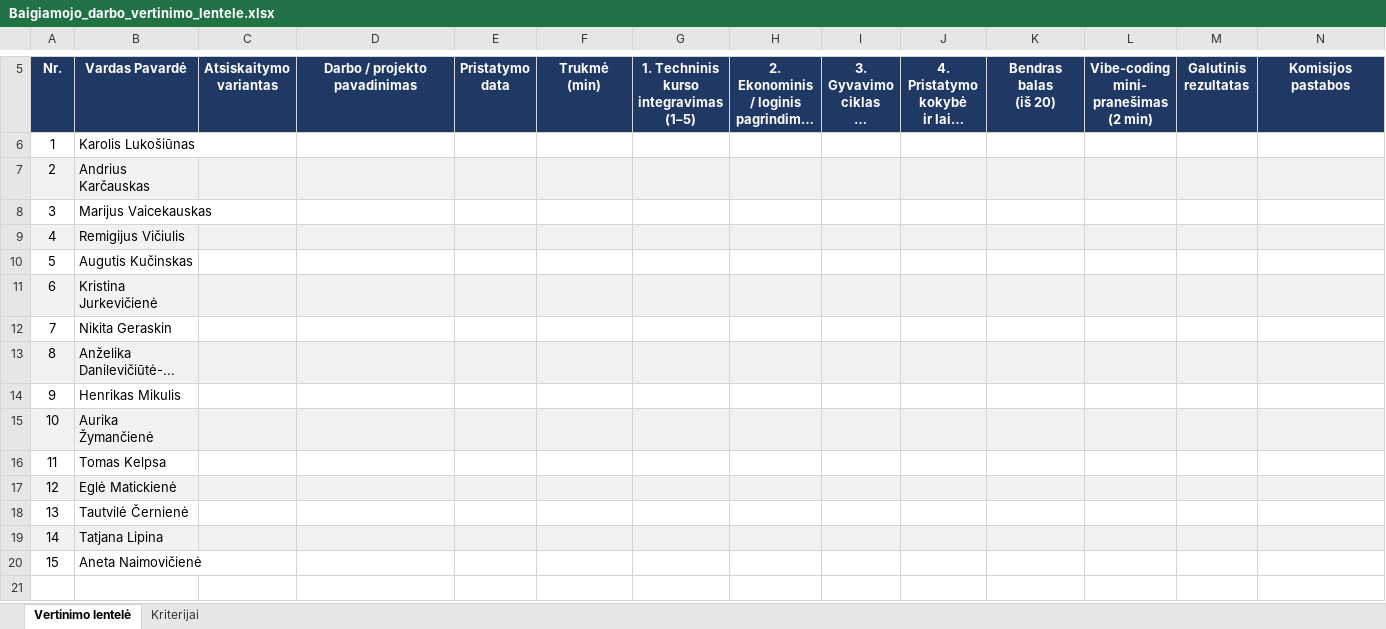
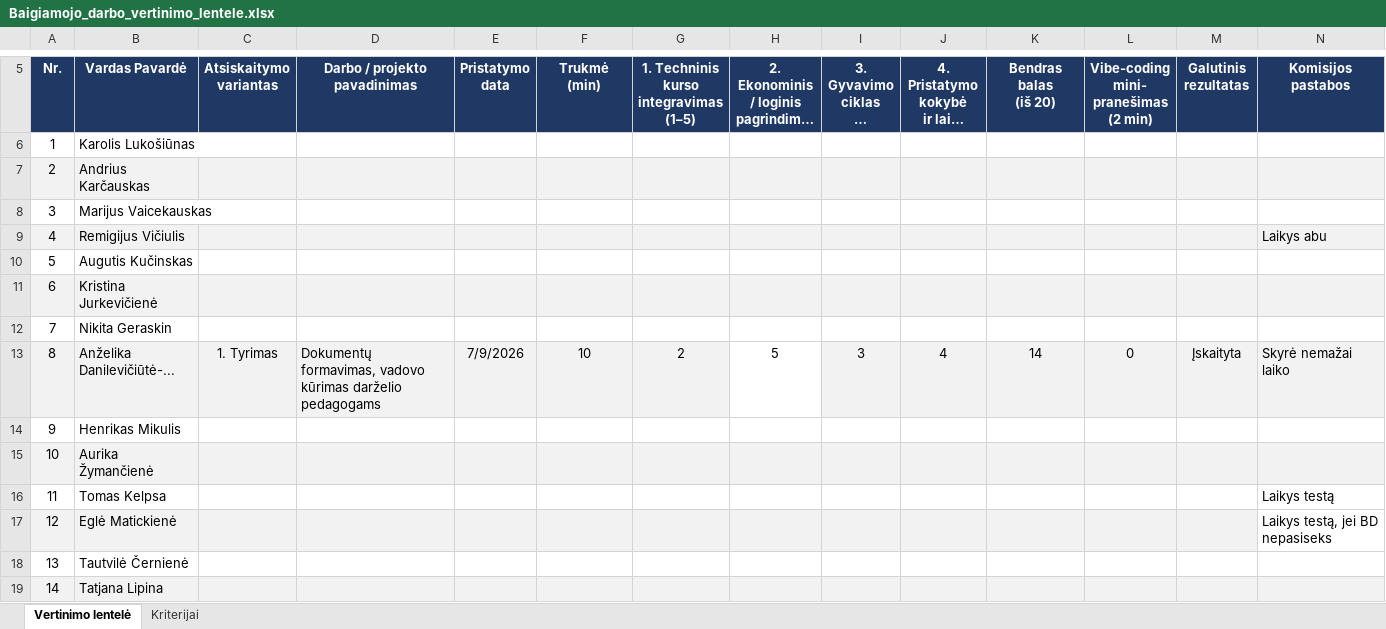
Before and after one commit to justyzas/26-05-18-GENAI, an Excel workbook: Baigiamojo_darbo_vertinimo_lentele.xlsx, sheet Vertinimo lentelė, drawn as a sheet; only a part is shown, gaps mark what is left out; the shorter side is filled out with more unchanged rows; long unchanged cells end in …; values as stored, in another font and other column widths than the file's, no borders; conditional formats not drawn; the diff names each change by its address in the sheet, - before the commit and + after, or states it on an @@ line.

```diff
--- a/Baigiamojo_darbo_vertinimo_lentele.xlsx (sheet Vertinimo lentelė)
+++ b/Baigiamojo_darbo_vertinimo_lentele.xlsx (sheet Vertinimo lentelė)
-N9 (Komisijos pastabos): (empty)
+N9 (Komisijos pastabos): Laikys abu
-C13 (Atsiskaitymo variantas): (empty)
+C13 (Atsiskaitymo variantas): 1. Tyrimas
-D13 (Darbo / projekto pavadinimas): (empty)
+D13 (Darbo / projekto pavadinimas): Dokumentų formavimas, vadovo kūrimas darželio pedagogams
-E13 (Pristatymo data): (empty)
+E13 (Pristatymo data): 7/9/2026
-F13 (Trukmė (min)): (empty)
+F13 (Trukmė (min)): 10
-G13: (empty)
+G13: 2
-H13: (empty)
+H13: 5
-H13 fill: #F2F2F2
+H13 fill: none
-I13: (empty)
+I13: 3
-J13: (empty)
+J13: 4
-K13 (Bendras balas (iš 20)): (empty)
+K13 (Bendras balas (iš 20)): 14
-L13: (empty)
+L13: 0
-M13 (Galutinis rezultatas): (empty)
+M13 (Galutinis rezultatas): Įskaityta
-N13 (Komisijos pastabos): (empty)
+N13 (Komisijos pastabos): Skyrė nemažai laiko
-N16 (Komisijos pastabos): (empty)
+N16 (Komisijos pastabos): Laikys testą
-N17 (Komisijos pastabos): (empty)
+N17 (Komisijos pastabos): Laikys testą, jei BD nepasiseks
-N17 fill: #F2F2F2
+N17 fill: none
```
Also changed, not shown: 1 other file.
